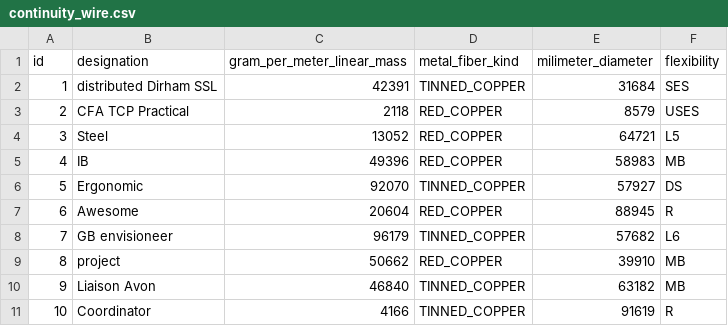
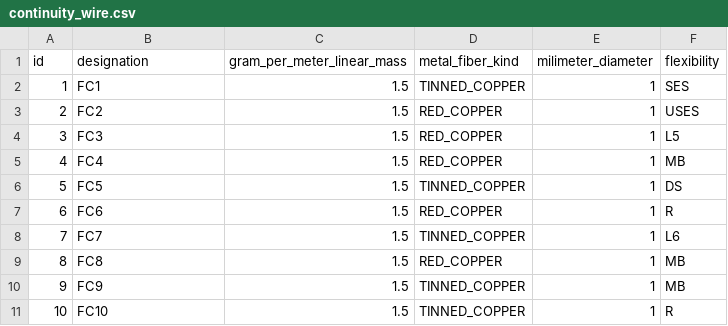
Before and after one commit to M4jor-Tom/LappLi, a CSV file: src/main/resources/config/liquibase/fake-data/continuity_wire.csv, drawn as a sheet.

```diff
--- a/src/main/resources/config/liquibase/fake-data/continuity_wire.csv
+++ b/src/main/resources/config/liquibase/fake-data/continuity_wire.csv
@@ -1,11 +1,11 @@
 id;designation;gram_per_meter_linear_mass;metal_fiber_kind;milimeter_diameter;flexibility
-1;distributed Dirham SSL;42391;TINNED_COPPER;31684;SES
-2;CFA TCP Practical;2118;RED_COPPER;8579;USES
-3;Steel;13052;RED_COPPER;64721;L5
-4;IB;49396;RED_COPPER;58983;MB
-5;Ergonomic;92070;TINNED_COPPER;57927;DS
-6;Awesome;20604;RED_COPPER;88945;R
-7;GB envisioneer;96179;TINNED_COPPER;57682;L6
-8;project;50662;RED_COPPER;39910;MB
-9;Liaison Avon;46840;TINNED_COPPER;63182;MB
-10;Coordinator;4166;TINNED_COPPER;91619;R
+1;FC1;1.5;TINNED_COPPER;1;SES
+2;FC2;1.5;RED_COPPER;1;USES
+3;FC3;1.5;RED_COPPER;1;L5
+4;FC4;1.5;RED_COPPER;1;MB
+5;FC5;1.5;TINNED_COPPER;1;DS
+6;FC6;1.5;RED_COPPER;1;R
+7;FC7;1.5;TINNED_COPPER;1;L6
+8;FC8;1.5;RED_COPPER;1;MB
+9;FC9;1.5;TINNED_COPPER;1;MB
+10;FC10;1.5;TINNED_COPPER;1;R
```
Also changed, not shown: src/main/resources/config/liquibase/fake-data/steel_fiber.csv, 2 other files.
